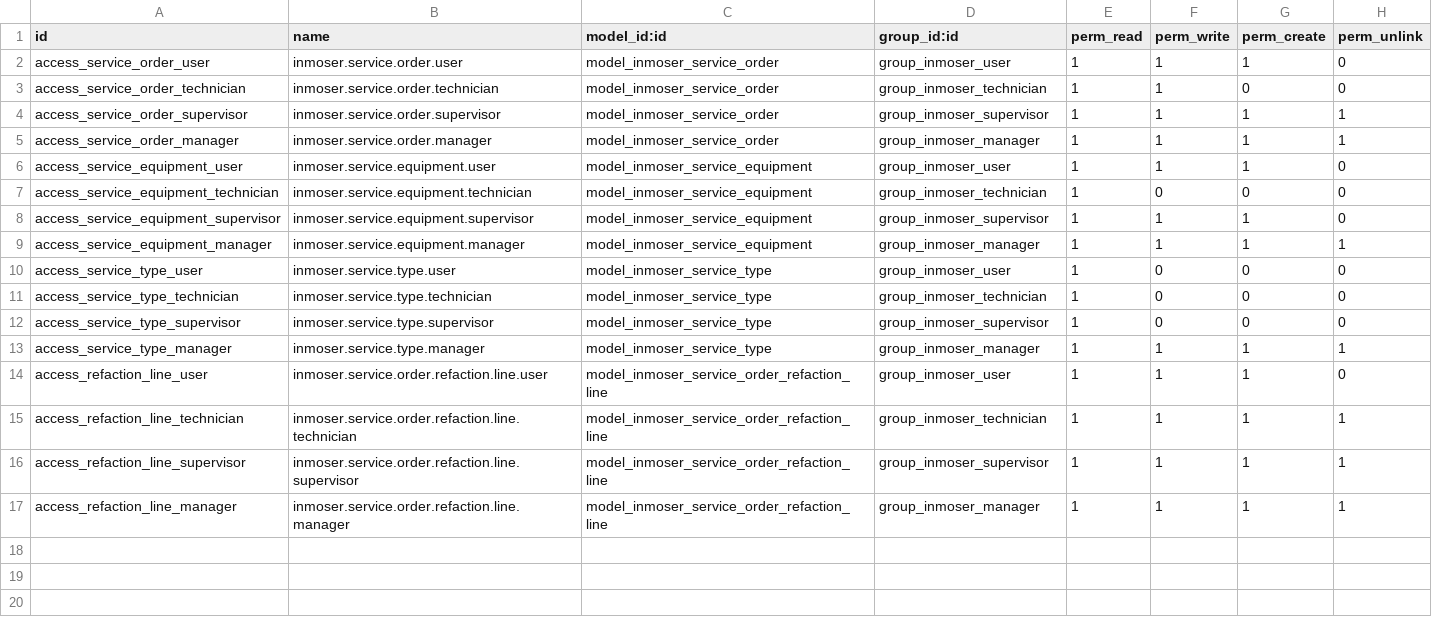
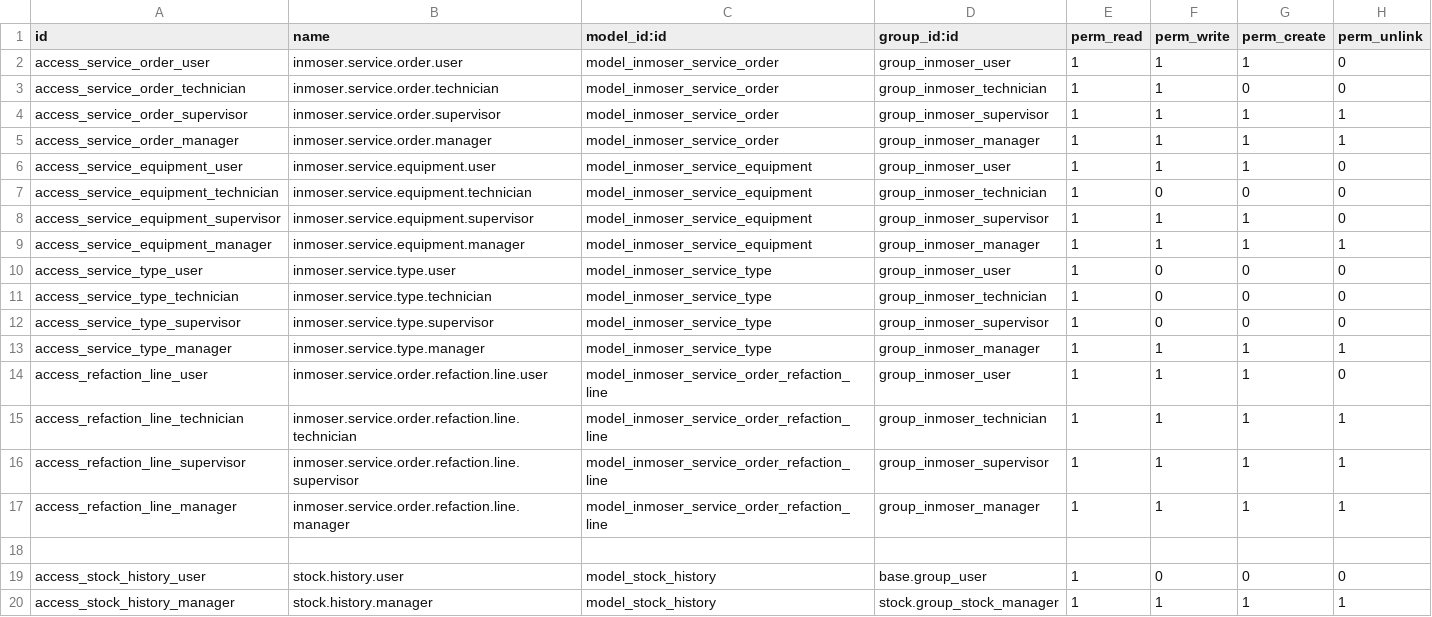
Before and after one commit to INMOSER84/modulo-manus, a CSV file: security/ir.model.access.csv, drawn as a sheet; the diff names each change by its address in the sheet, - before the commit and + after, or states it on an @@ line.

Commit message:
feat: Añadir gestión completa de inventario y ventas
- Implementar control de stock personalizado
- Agregar validación automática de stock
- Crear historial de movimientos de stock
- Desarrollar wizard para actualización de inventario
- Implementar alertas de stock bajo
- Integrar órdenes de venta con órdenes de servicio
- Mejorar seguridad con nuevos permisos

```diff
--- a/security/ir.model.access.csv
+++ b/security/ir.model.access.csv
+row 18: (empty)
+row 19: access_stock_history_user | stock.history.user | model_stock_history | base.group_user | 1 | 0 | 0 | 0
+row 20: access_stock_history_manager | stock.history.manager | model_stock_history | stock.group_stock_manager | 1 | 1 | 1 | 1
```
Also changed, not shown: 14 other files.
